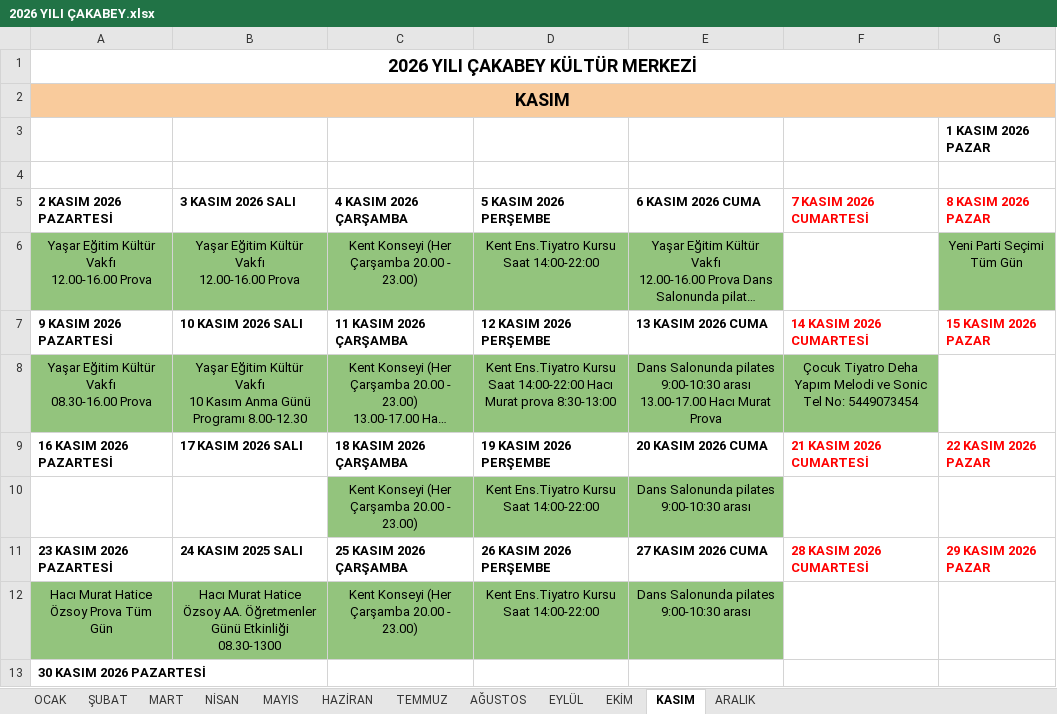
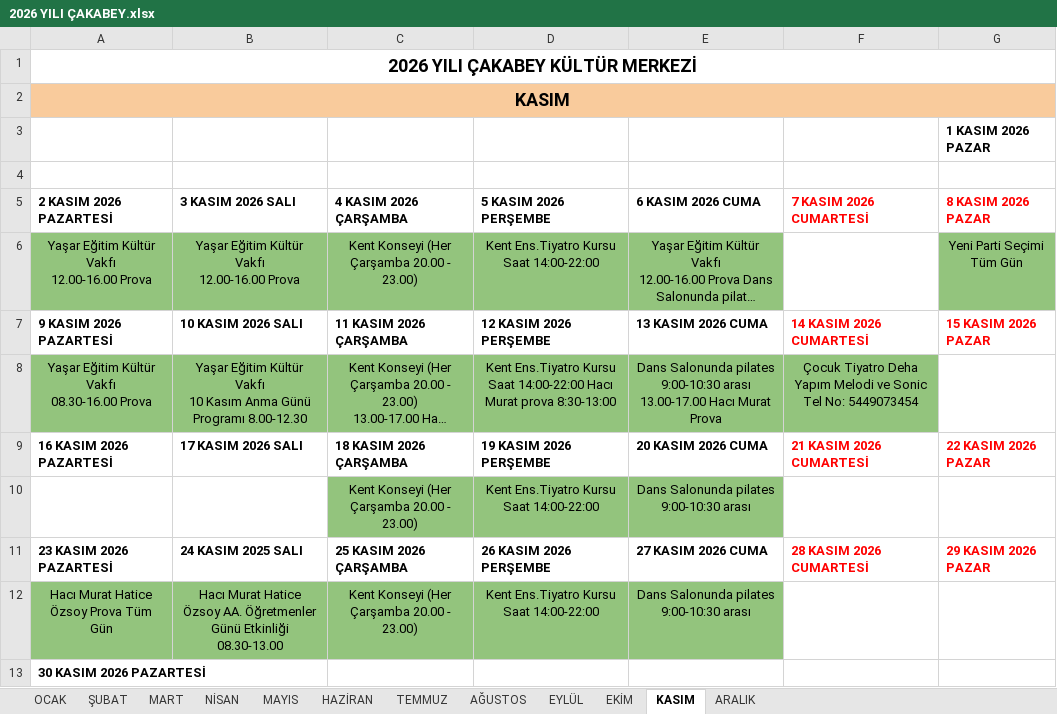
Before and after one commit to ilhanakd-max/etkinlik-takip-data, an Excel workbook: 2026 YILI ÇAKABEY.xlsx, sheet KASIM, drawn as a sheet; long unchanged cells end in …; values as stored, in another font and other column widths than the file's, no borders; charts and pictures not drawn; the diff names each change by its address in the sheet, - before the commit and + after, or states it on an @@ line.

```diff
--- a/2026 YILI ÇAKABEY.xlsx (sheet KASIM)
+++ b/2026 YILI ÇAKABEY.xlsx (sheet KASIM)
-B12 (3 KASIM 2026 SALI): …Günü Etkinliği 08.30-1300
+B12 (3 KASIM 2026 SALI): …Günü Etkinliği 08.30-13.00
```
